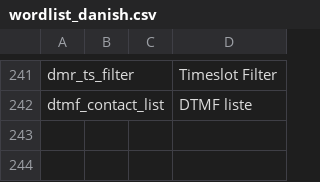
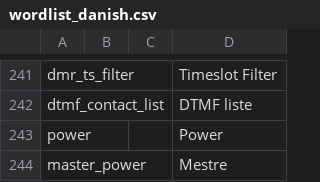
Before and after one commit to vk7js/voice-prompts, a CSV file: languages/danish/wordlist_danish.csv, drawn as a sheet; only a part is shown, gaps mark what is left out.

```diff
--- a/languages/danish/wordlist_danish.csv
+++ b/languages/danish/wordlist_danish.csv
@@ -242 +242,3 @@ dmr_ts_filter,,,Timeslot Filter
 dtmf_contact_list,,,DTMF liste
+power,,,Power
+master_power,,,Mestre
```
Also changed, not shown: languages/catalan/wordlist_catalan.csv, languages/czech/wordlist_czech.csv, 12 other files.
